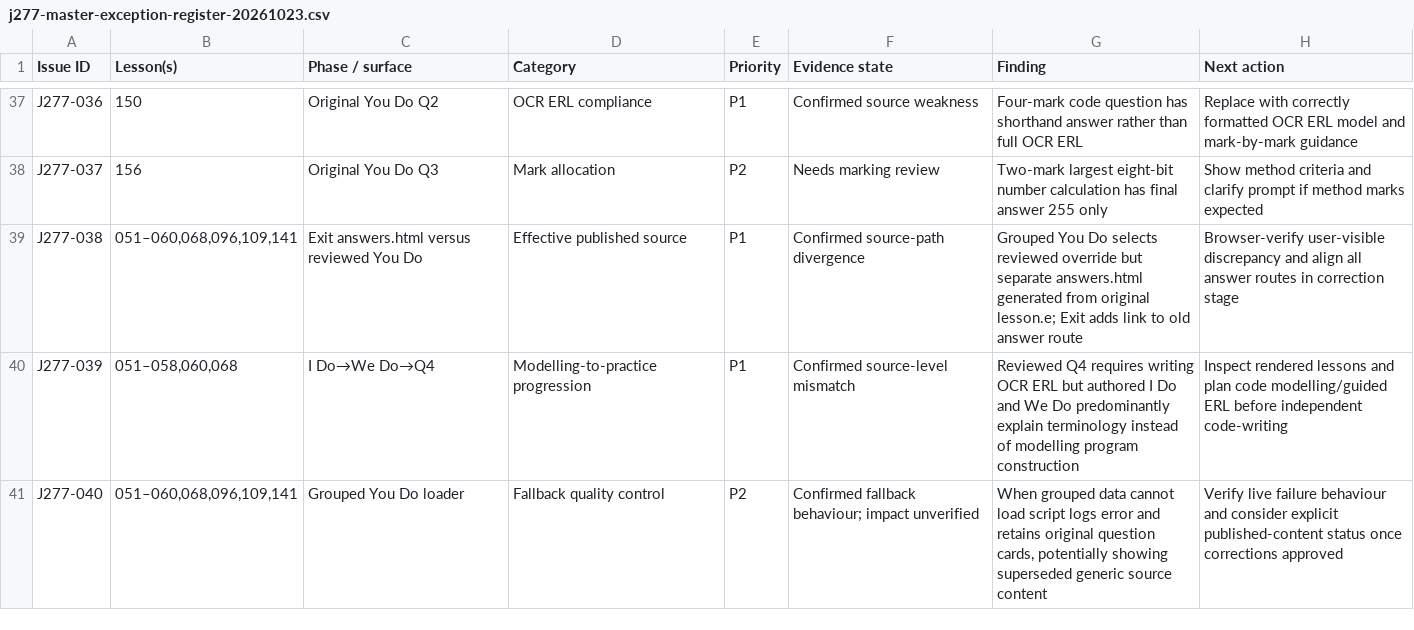
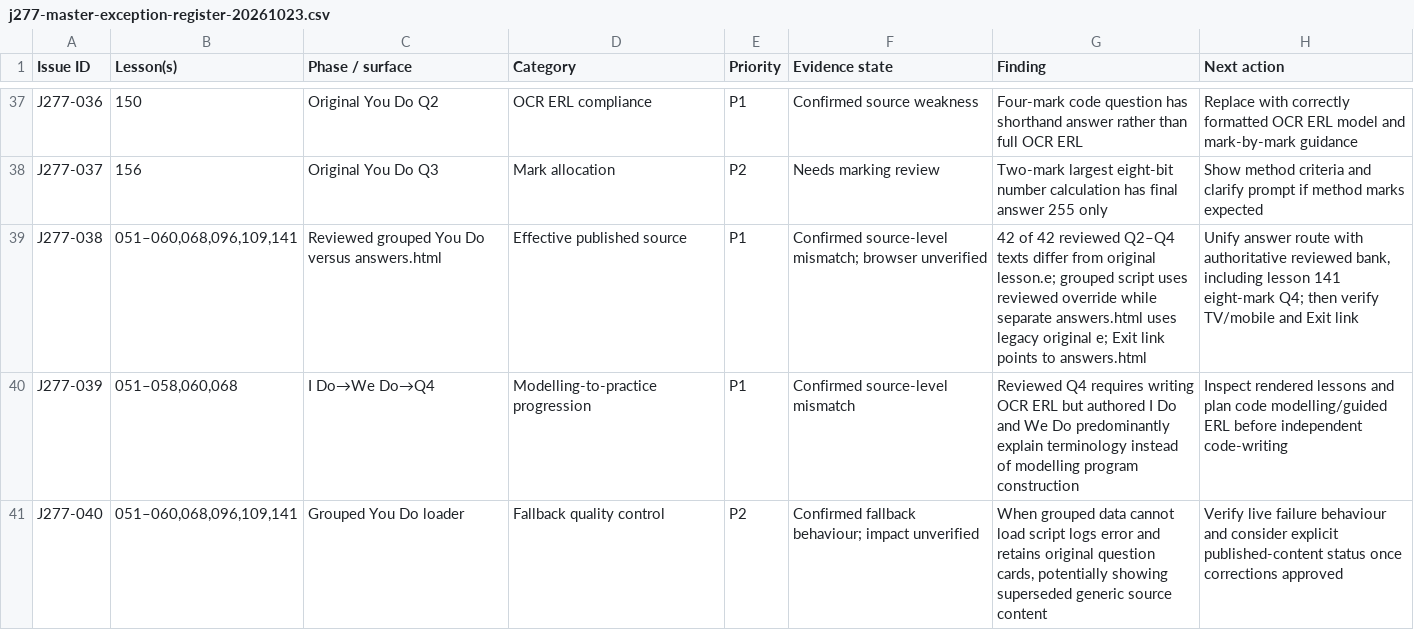
Before and after one commit to computingdept/reepham-computing, a CSV file: docs/audits/j277-master-exception-register-20261023.csv, drawn as a sheet; only a part is shown, gaps mark what is left out.

Commit message:
Strengthen J277 master register with 42 confirmed reviewed/original question divergences

```diff
--- a/docs/audits/j277-master-exception-register-20261023.csv
+++ b/docs/audits/j277-master-exception-register-20261023.csv
@@ -38,3 +38,3 @@
 "J277-037","156","Original You Do Q3","Mark allocation","P2","Needs marking review","Two-mark largest eight-bit number calculation has final answer 255 only","Show method criteria and clarify prompt if method marks expected"
-"J277-038","051–060,068,096,109,141","Exit answers.html versus reviewed You Do","Effective published source","P1","Confirmed source-path divergence","Grouped You Do selects reviewed override but separate answers.html generated from original lesson.e; Exit adds link to old answer route","Browser-verify user-visible discrepancy and align all answer routes in correction stage"
+"J277-038","051–060,068,096,109,141","Reviewed grouped You Do versus answers.html","Effective published source","P1","Confirmed source-level mismatch; browser unverified","42 of 42 reviewed Q2–Q4 texts differ from original lesson.e; grouped script uses reviewed override while separate answers.html uses legacy original e; Exit link points to answers.html","Unify answer route with authoritative reviewed bank, including lesson 141 eight-mark Q4; then verify TV/mobile and Exit link"
 "J277-039","051–058,060,068","I Do→We Do→Q4","Modelling-to-practice progression","P1","Confirmed source-level mismatch","Reviewed Q4 requires writing OCR ERL but authored I Do and We Do predominantly explain terminology instead of modelling program construction","Inspect rendered lessons and plan code modelling/guided ERL before independent code-writing"
```
